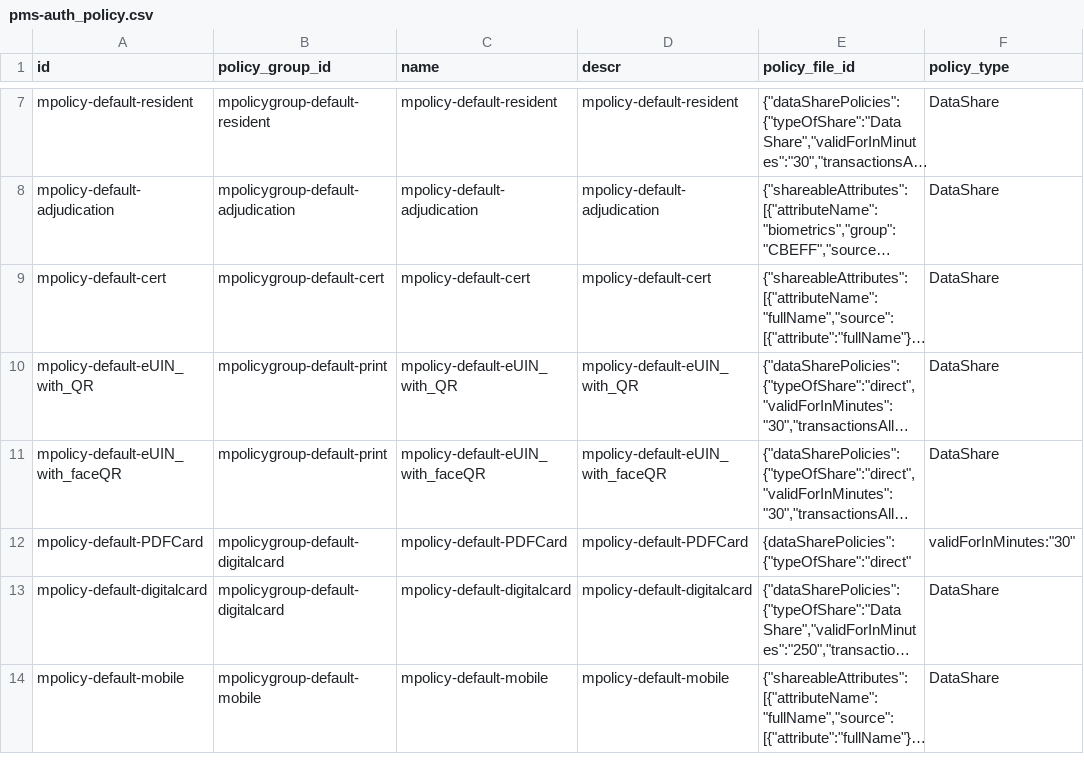
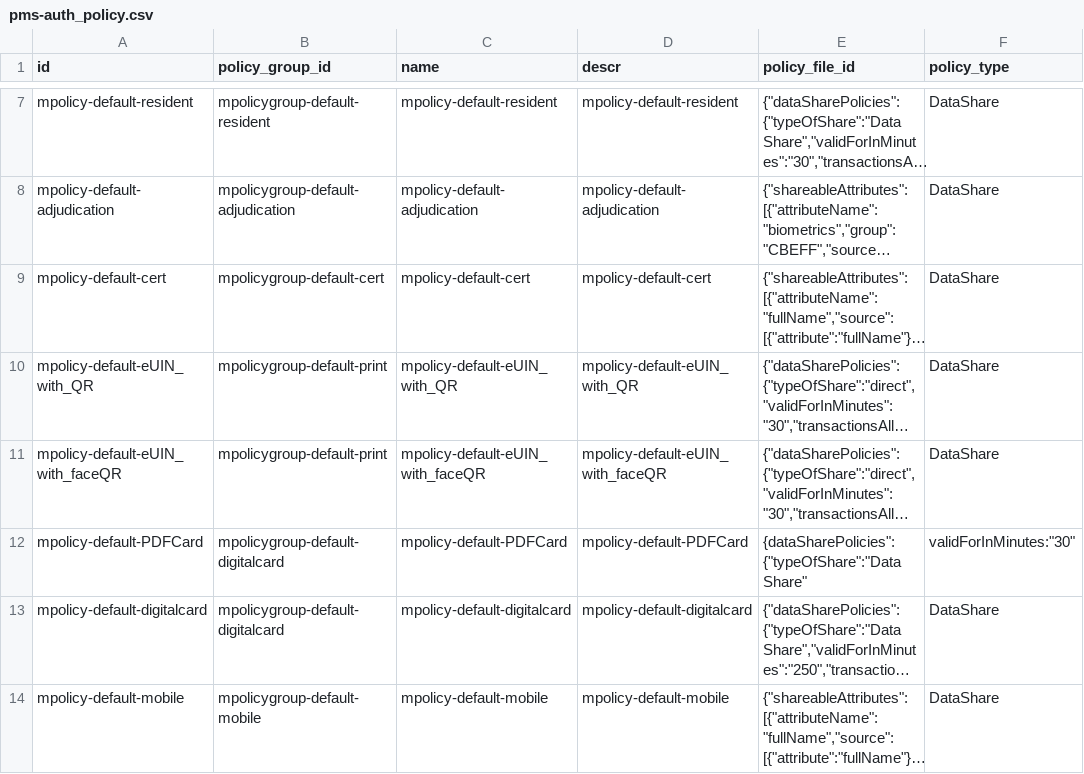
Before and after one commit to mosip/partner-management-services, a CSV file: db_scripts/mosip_pms/dml/pms-auth_policy.csv, drawn as a sheet; only a part is shown, gaps mark what is left out; long unchanged cells end in …; the diff names each change by its address in the sheet, - before the commit and + after, or states it on an @@ line.

Commit message:
MOSIP-30588 Changed type of share to Data share for pdf card
Signed-off-by: kameshsr <kameshsr1338@gmail.com>

```diff
--- a/db_scripts/mosip_pms/dml/pms-auth_policy.csv
+++ b/db_scripts/mosip_pms/dml/pms-auth_policy.csv
-E12 (policy_file_id): {dataSharePolicies":{"typeOfShare":"direct"
+E12 (policy_file_id): {dataSharePolicies":{"typeOfShare":"Data Share"
```
Also changed, not shown: 1 other file.
